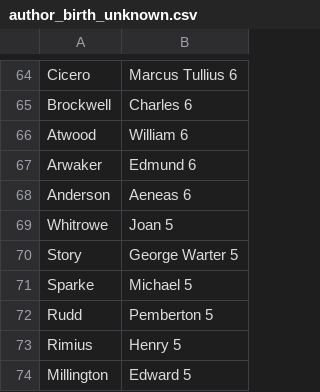
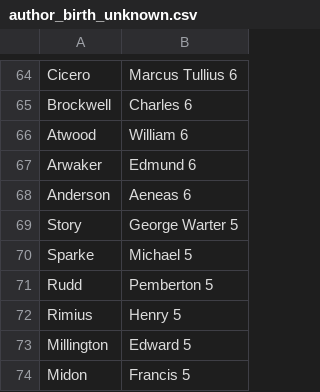
Before and after one commit to COMHIS/estc, a CSV file: inst/examples/output.tables/author_birth_unknown.csv, drawn as a sheet; only a part is shown, gaps mark what is left out; the shorter side is filled out with more unchanged rows.

```diff
--- a/inst/examples/output.tables/author_birth_unknown.csv
+++ b/inst/examples/output.tables/author_birth_unknown.csv
@@ -68,3 +68,2 @@ Arwaker, Edmund	6
 Anderson, Aeneas	6
-Whitrowe, Joan	5
 Story, George Warter	5
```
Also changed, not shown: inst/examples/output.tables/author_birth_accepted.csv, inst/examples/output.tables/author_death_accepted.csv, 26 other files.
